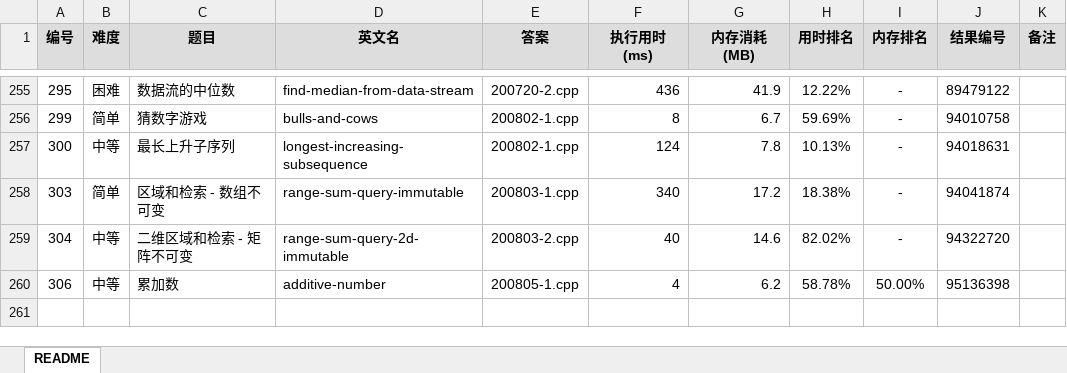
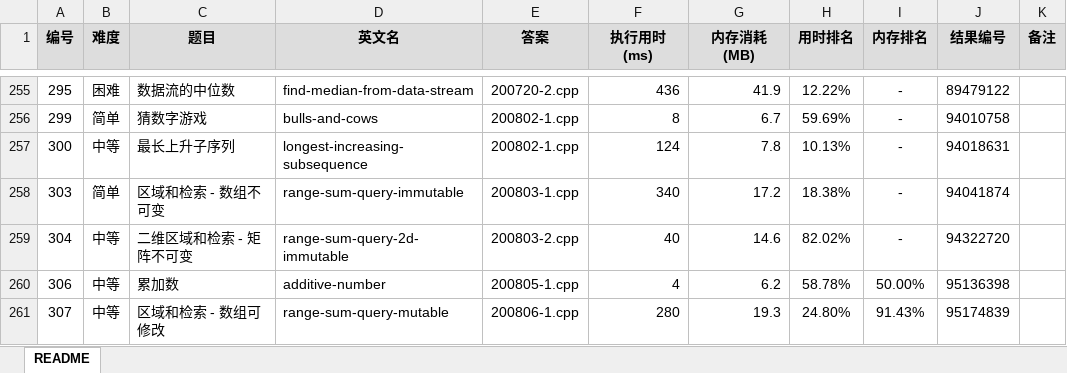
Before and after one commit to yanlinlin82/leetcode, an Excel workbook: results.xlsx, sheet README, drawn as a sheet; only a part is shown, gaps mark what is left out; values as stored, in another font and other column widths than the file's, no borders; the diff names each change by its address in the sheet, - before the commit and + after, or states it on an @@ line.

```diff
--- a/results.xlsx (sheet README)
+++ b/results.xlsx (sheet README)
+row 261: 307 | 中等 | 区域和检索 - 数组可修改 | range-sum-query-mutable | 200806-1.cpp | 280 | 19.3 | 24.80% | 91.43% | 95174839
```
Also changed, not shown: 2 other files.
